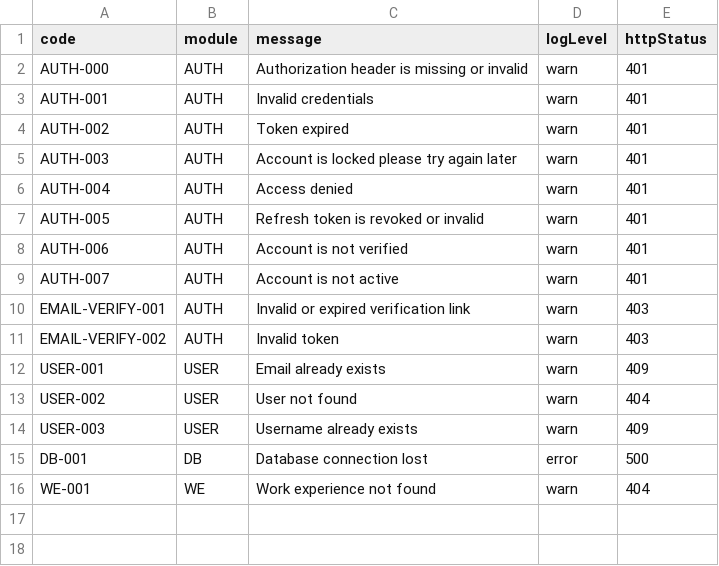
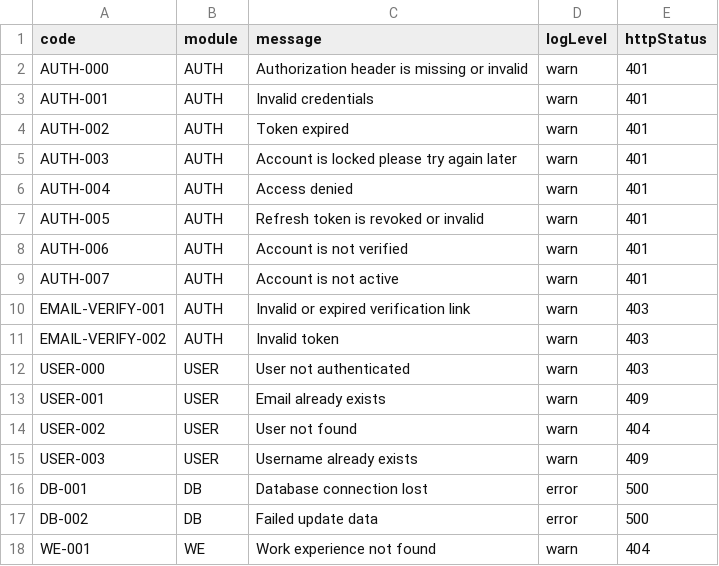
Before and after one commit to tarunawahyudi/portfolio-api, a CSV file: resources/dictionary/errors.csv, drawn as a sheet; the diff names each change by its address in the sheet, - before the commit and + after, or states it on an @@ line.

```diff
--- a/resources/dictionary/errors.csv
+++ b/resources/dictionary/errors.csv
+row 12: USER-000 | USER | User not authenticated | warn | 403
+row 17: DB-002 | DB | Failed update data | error | 500
```
Also changed, not shown: 10 other files.
